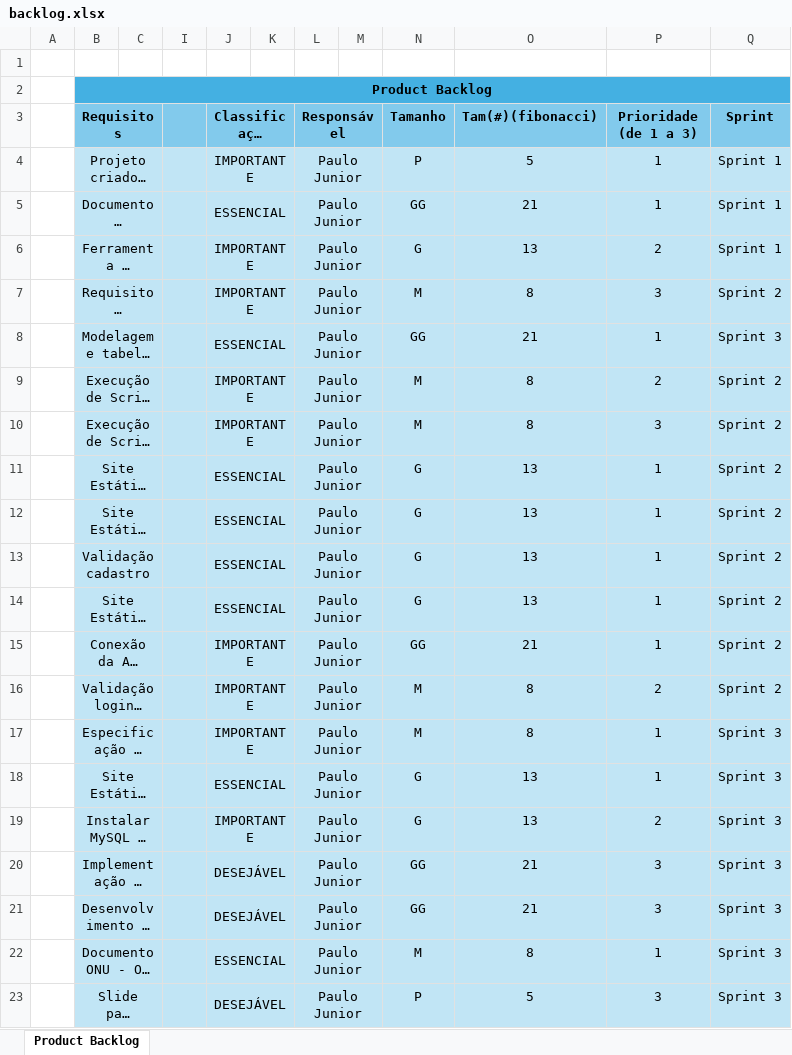
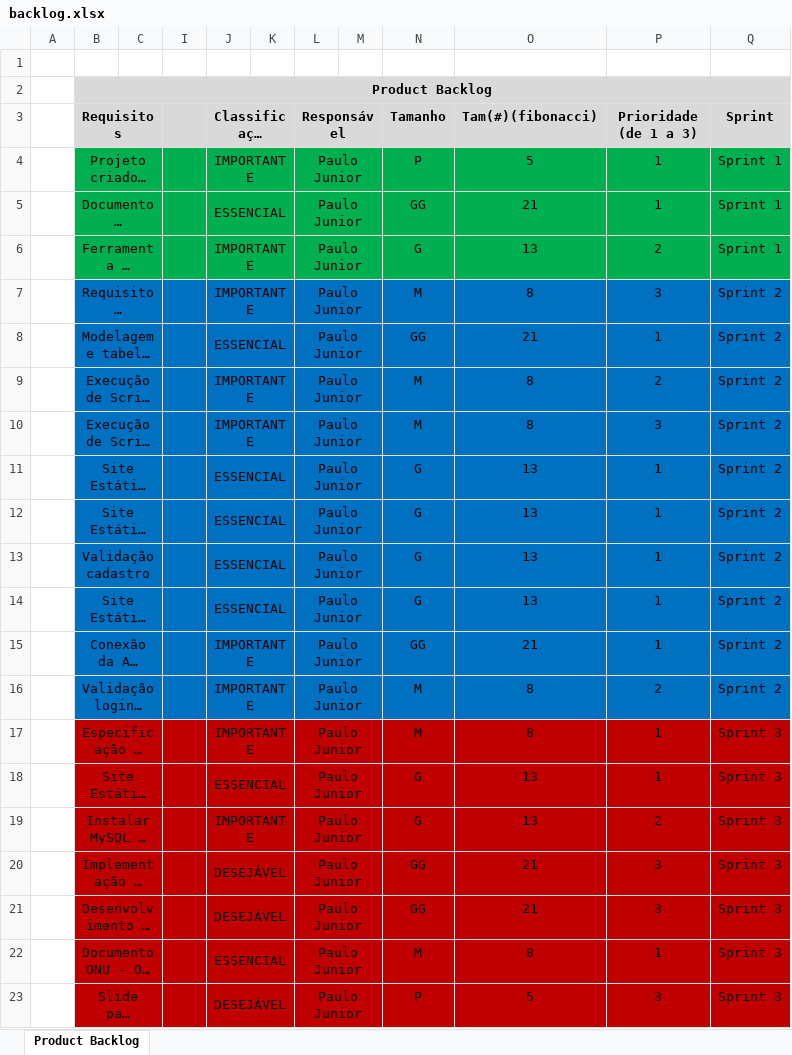
Before and after one commit to Paulo-Jrfc/projetoIndividual, an Excel workbook: documentos/backlog.xlsx, sheet Product Backlog, drawn as a sheet; long unchanged cells end in …; values as stored, in another font and other column widths than the file's, no borders; charts and pictures not drawn; the diff names each change by its address in the sheet, - before the commit and + after, or states it on an @@ line.

```diff
--- a/documentos/backlog.xlsx (sheet Product Backlog)
+++ b/documentos/backlog.xlsx (sheet Product Backlog)
-B2:C2 fill: #44B0E2
+B2:C2 fill: #D9D9D9
-I2:Q2 fill: #44B0E2
+I2:Q2 fill: #D9D9D9
-B3:C3 fill: #82CAEC
+B3:C3 fill: #D9D9D9
-I3:Q3 fill: #82CAEC
+I3:Q3 fill: #D9D9D9
-B4:C6 fill: #C1E5F5
+B4:C6 fill: #00B050
-I4:Q6 fill: #C1E5F5
+I4:Q6 fill: #00B050
-B7:C16 fill: #C1E5F5
+B7:C16 fill: #0070C0
-I7:Q16 fill: #C1E5F5
+I7:Q16 fill: #0070C0
-Q8 (Sprint): Sprint 3
+Q8 (Sprint): Sprint 2
-B17:C23 fill: #C1E5F5
+B17:C23 fill: #C00000
-I17:Q23 fill: #C1E5F5
+I17:Q23 fill: #C00000
```
Also changed, not shown: charts or pictures, 28 other files.
